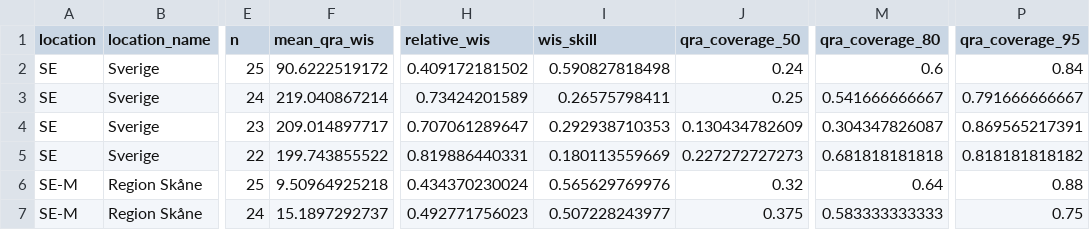
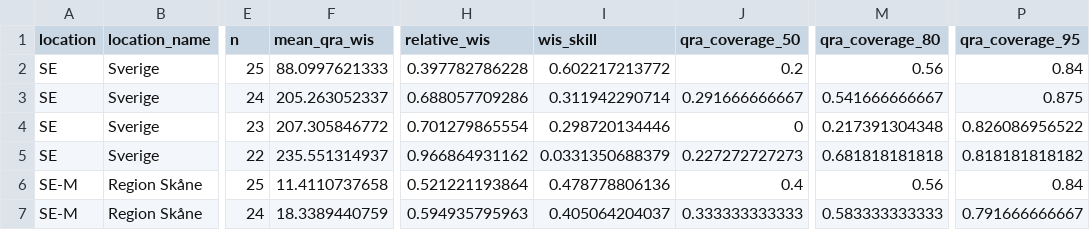
Before and after one commit to philipgerlee/swedish_forecasting_hub, a CSV file: probabilistic-comparison-by-location-horizon.csv, drawn as a sheet; only a part is shown, gaps mark what is left out; the diff covers the shown part only; the diff names each change by its address in the sheet, - before the commit and + after, or states it on an @@ line.

```diff
--- a/probabilistic-comparison-by-location-horizon.csv
+++ b/probabilistic-comparison-by-location-horizon.csv
-F2 (mean_qra_wis): 90.6222519172
+F2 (mean_qra_wis): 88.0997621333
-H2 (relative_wis): 0.409172181502
+H2 (relative_wis): 0.397782786228
-I2 (wis_skill): 0.590827818498
+I2 (wis_skill): 0.602217213772
-J2 (qra_coverage_50): 0.24
+J2 (qra_coverage_50): 0.2
-M2 (qra_coverage_80): 0.6
+M2 (qra_coverage_80): 0.56
-F3 (mean_qra_wis): 219.040867214
+F3 (mean_qra_wis): 205.263052337
-H3 (relative_wis): 0.73424201589
+H3 (relative_wis): 0.688057709286
-I3 (wis_skill): 0.26575798411
+I3 (wis_skill): 0.311942290714
-J3 (qra_coverage_50): 0.25
+J3 (qra_coverage_50): 0.291666666667
-P3 (qra_coverage_95): 0.791666666667
+P3 (qra_coverage_95): 0.875
-F4 (mean_qra_wis): 209.014897717
+F4 (mean_qra_wis): 207.305846772
-H4 (relative_wis): 0.707061289647
+H4 (relative_wis): 0.701279865554
-I4 (wis_skill): 0.292938710353
+I4 (wis_skill): 0.298720134446
-J4 (qra_coverage_50): 0.130434782609
+J4 (qra_coverage_50): 0
-M4 (qra_coverage_80): 0.304347826087
+M4 (qra_coverage_80): 0.217391304348
-P4 (qra_coverage_95): 0.869565217391
+P4 (qra_coverage_95): 0.826086956522
-F5 (mean_qra_wis): 199.743855522
+F5 (mean_qra_wis): 235.551314937
-H5 (relative_wis): 0.819886440331
+H5 (relative_wis): 0.966864931162
-I5 (wis_skill): 0.180113559669
+I5 (wis_skill): 0.0331350688379
-F6 (mean_qra_wis): 9.50964925218
+F6 (mean_qra_wis): 11.4110737658
-H6 (relative_wis): 0.434370230024
+H6 (relative_wis): 0.521221193864
-I6 (wis_skill): 0.565629769976
+I6 (wis_skill): 0.478778806136
-J6 (qra_coverage_50): 0.32
+J6 (qra_coverage_50): 0.4
-M6 (qra_coverage_80): 0.64
+M6 (qra_coverage_80): 0.56
-P6 (qra_coverage_95): 0.88
+P6 (qra_coverage_95): 0.84
-F7 (mean_qra_wis): 15.1897292737
+F7 (mean_qra_wis): 18.3389440759
-H7 (relative_wis): 0.492771756023
+H7 (relative_wis): 0.594935795963
-I7 (wis_skill): 0.507228243977
+I7 (wis_skill): 0.405064204037
-J7 (qra_coverage_50): 0.375
+J7 (qra_coverage_50): 0.333333333333
-P7 (qra_coverage_95): 0.75
+P7 (qra_coverage_95): 0.791666666667
```
Also changed, not shown: 28 edited cells elsewhere in this file, current-point.csv, current-qra.csv, 4 other files.
